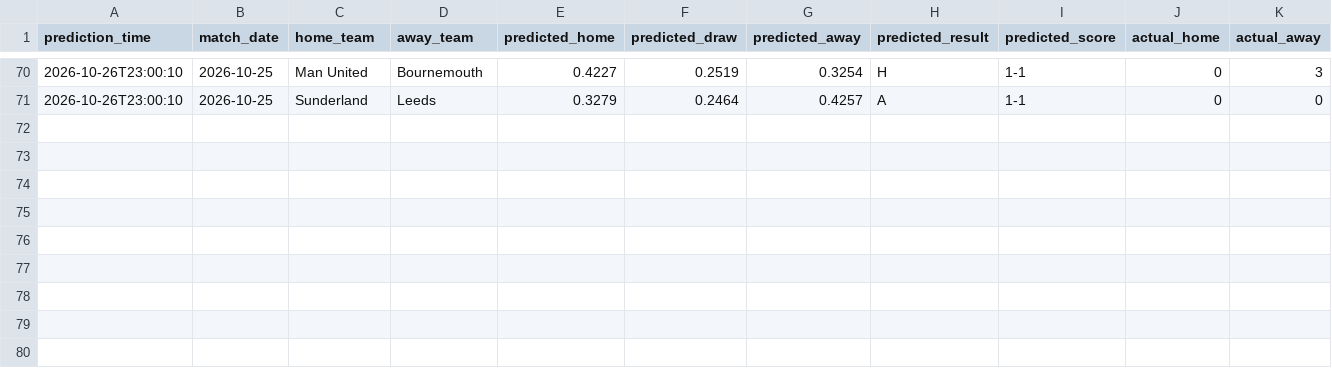
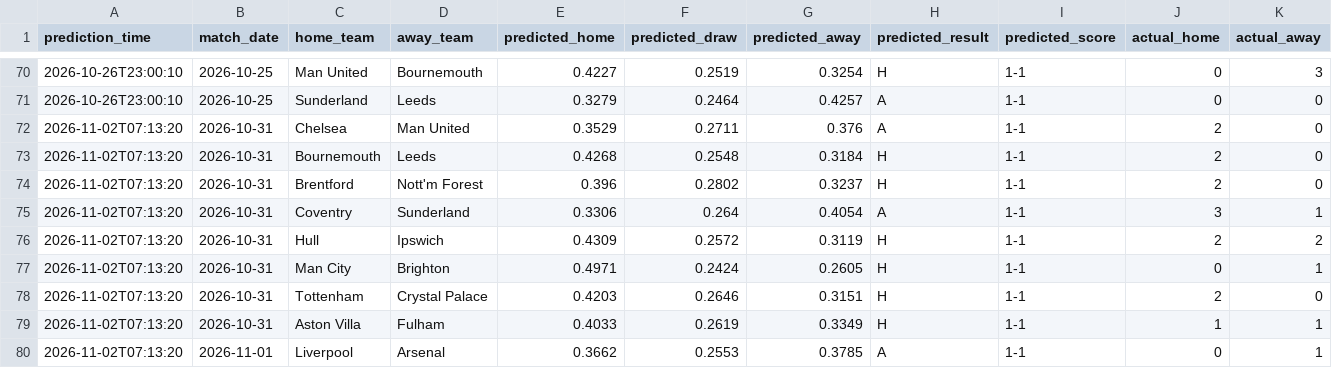
Before and after one commit to JM05326-debug/ballfoot, a CSV file: data/predictions/prediction_history.csv, drawn as a sheet; only a part is shown, gaps mark what is left out; rows hold the shown columns only; the diff names each change by its address in the sheet, - before the commit and + after, or states it on an @@ line.

```diff
--- a/data/predictions/prediction_history.csv
+++ b/data/predictions/prediction_history.csv
+row 72: 2026-11-02T07:13:20 | 2026-10-31 | Chelsea | Man United | 0.3529 | 0.2711 | 0.376 | A | 1-1 | 2 | 0
+row 73: 2026-11-02T07:13:20 | 2026-10-31 | Bournemouth | Leeds | 0.4268 | 0.2548 | 0.3184 | H | 1-1 | 2 | 0
+row 74: 2026-11-02T07:13:20 | 2026-10-31 | Brentford | Nott'm Forest | 0.396 | 0.2802 | 0.3237 | H | 1-1 | 2 | 0
+row 75: 2026-11-02T07:13:20 | 2026-10-31 | Coventry | Sunderland | 0.3306 | 0.264 | 0.4054 | A | 1-1 | 3 | 1
+row 76: 2026-11-02T07:13:20 | 2026-10-31 | Hull | Ipswich | 0.4309 | 0.2572 | 0.3119 | H | 1-1 | 2 | 2
+row 77: 2026-11-02T07:13:20 | 2026-10-31 | Man City | Brighton | 0.4971 | 0.2424 | 0.2605 | H | 1-1 | 0 | 1
+row 78: 2026-11-02T07:13:20 | 2026-10-31 | Tottenham | Crystal Palace | 0.4203 | 0.2646 | 0.3151 | H | 1-1 | 2 | 0
+row 79: 2026-11-02T07:13:20 | 2026-10-31 | Aston Villa | Fulham | 0.4033 | 0.2619 | 0.3349 | H | 1-1 | 1 | 1
+row 80: 2026-11-02T07:13:20 | 2026-11-01 | Liverpool | Arsenal | 0.3662 | 0.2553 | 0.3785 | A | 1-1 | 0 | 1
```
Also changed, not shown: data/processed/fixtures_full.csv, data/processed/fuzzy_outputs.csv, 21 other files.
